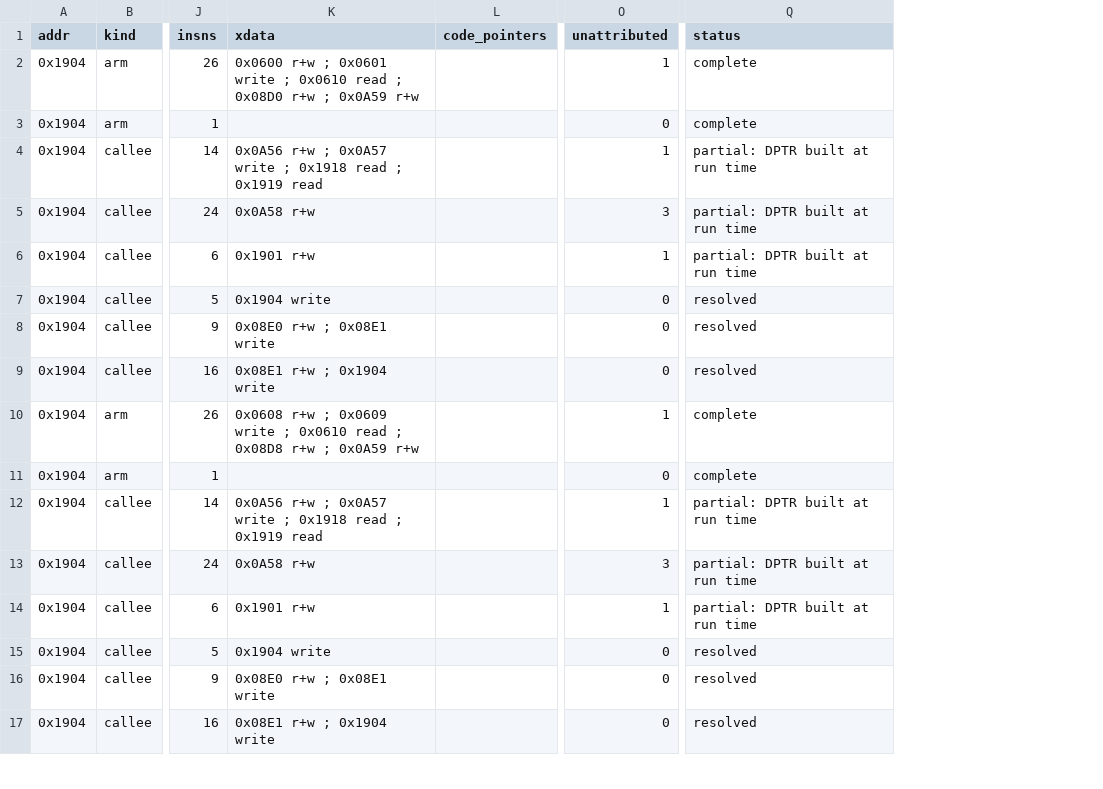
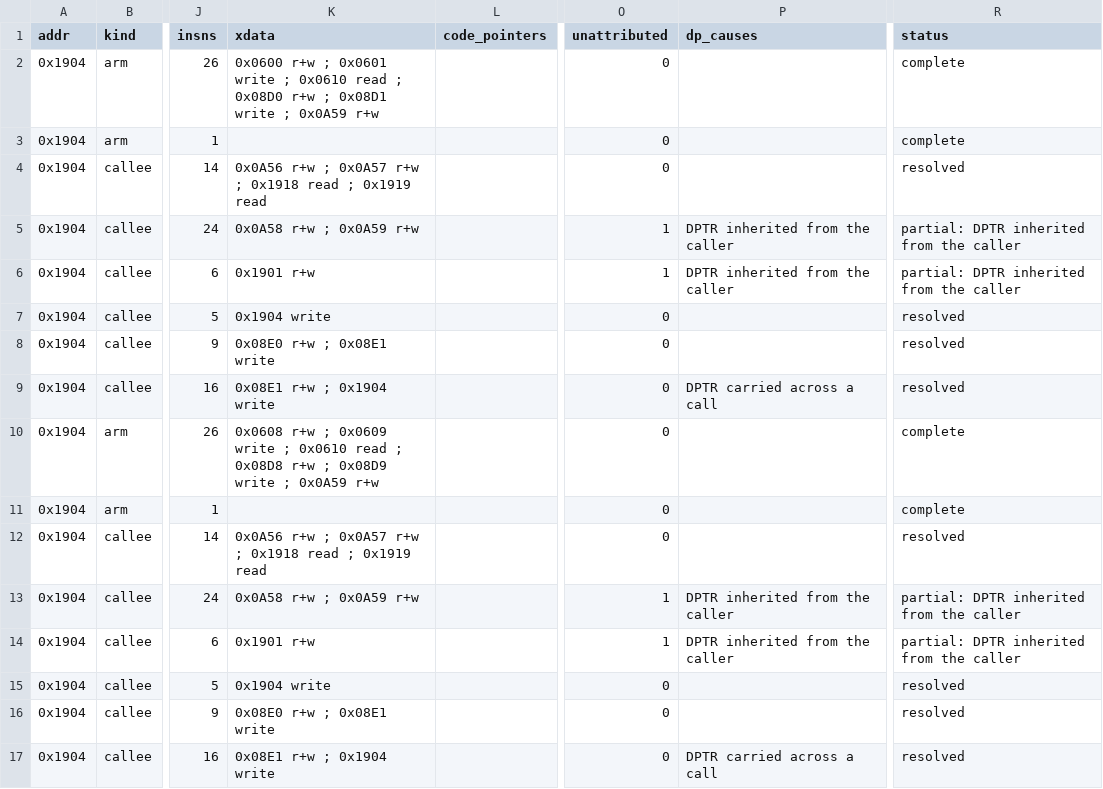
Before and after one commit to ElDavoo/tongfang-gm7mg7p-re, a CSV file: ec/annotations/bank0-8038-handler-arms.csv, drawn as a sheet; only a part is shown, gaps mark what is left out; addresses are those after the commit; the diff covers the shown part only; the diff names each change by its address in the sheet, - before the commit and + after, or states it on an @@ line.

```diff
--- a/ec/annotations/bank0-8038-handler-arms.csv
+++ b/ec/annotations/bank0-8038-handler-arms.csv
+column P (dp_causes), rows 5-17: DPTR inherited from the caller | DPTR inherited from the caller |  |  | DPTR carried across a call |  |  |  | DPTR inherited from the caller | DPTR inherited from the caller |  |  | DPTR carried across a call
-K2 (xdata): …r+w ; 0x0A59 r+w
+K2 (xdata): …r+w ; 0x08D1 write ; 0x0A59 r+w
-O2 (unattributed): 1
+O2 (unattributed): 0
-K4 (xdata): …; 0x0A57 write ; 0x1918…
+K4 (xdata): …; 0x0A57 r+w ; 0x1918…
-O4 (unattributed): 1
+O4 (unattributed): 0
-R4 (status): partial: DPTR built at run time
+R4 (status): resolved
-K5 (xdata): 0x0A58 r+w
+K5 (xdata): 0x0A58 r+w ; 0x0A59 r+w
-O5 (unattributed): 3
+O5 (unattributed): 1
-R5:R6 (status): partial: DPTR built at run time
+R5:R6 (status): partial: DPTR inherited from the caller
-K10 (xdata): …r+w ; 0x0A59 r+w
+K10 (xdata): …r+w ; 0x08D9 write ; 0x0A59 r+w
-O10 (unattributed): 1
+O10 (unattributed): 0
-K12 (xdata): …; 0x0A57 write ; 0x1918…
+K12 (xdata): …; 0x0A57 r+w ; 0x1918…
-O12 (unattributed): 1
+O12 (unattributed): 0
-R12 (status): partial: DPTR built at run time
+R12 (status): resolved
-K13 (xdata): 0x0A58 r+w
+K13 (xdata): 0x0A58 r+w ; 0x0A59 r+w
-O13 (unattributed): 3
+O13 (unattributed): 1
-R13:R14 (status): partial: DPTR built at run time
+R13:R14 (status): partial: DPTR inherited from the caller
```
Also changed, not shown: 69 edited cells elsewhere in this file, ec/annotations/manual-fan-ctrl-0751-arms.csv, 14 other files.
